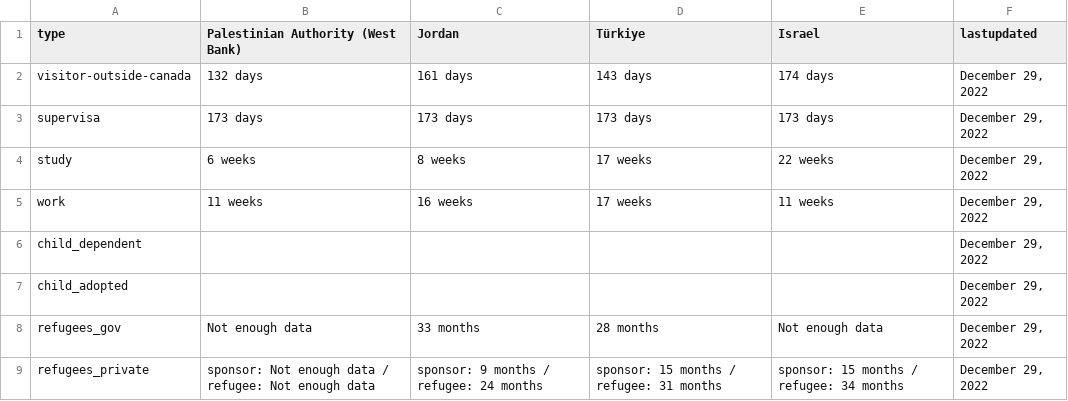
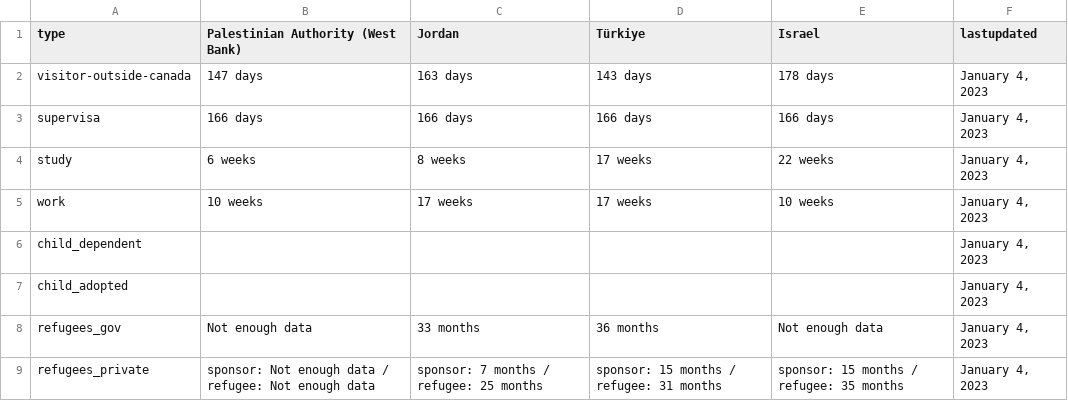
Before and after one commit to suhaibmujahid/cic-processing-times, a CSV file: formatted-selected-countries-data-ptime-en.csv, drawn as a sheet.

Commit message:
Flat: latest data (2023-01-05T00:22:20.689Z) {   "date": "2023-01-05T00:22:20.689Z",   "files": [     {       "name": "data-ptime-en.csv",       "deltaBytes": 125,       "source": "https://www.canada.ca/content/dam/ircc/documents/json/data-ptime-en.json"     },     {       "name": "data-ptime-en.json",       "deltaBytes": 125,       "source": "https://www.canada.ca/content/dam/ircc/documents/json/data-ptime-en.json"     },     {       "name": "formatted-data-ptime-en.csv",       "deltaBytes": -71,       "source": "https://www.canada.ca/content/dam/ircc/documents/json/data-ptime-en.json"     },     {       "name": "formatted-selected-countries-data-ptime-en.csv",       "deltaBytes": -16,       "source": "https://www.canada.ca/content/dam/ircc/documents/json/data-ptime-en.json"     },     {       "name": "data-ptime-non-country-en.csv",       "deltaBytes": 0,       "source": "https://www.canada.ca/content/dam/ircc/documents/json/data-ptime-non-country-en.json"     },     {       "name": "data-ptime-non-country-en.json",       "deltaBytes": -2,       "source": "https://www.canada.ca/content/dam/ircc/documents/json/data-ptime-non-country-en.json"     }   ] }

```diff
--- a/formatted-selected-countries-data-ptime-en.csv
+++ b/formatted-selected-countries-data-ptime-en.csv
@@ -1,9 +1,9 @@
 type,Palestinian Authority (West Bank),Jordan,Türkiye,Israel,lastupdated
-visitor-outside-canada,132 days,161 days,143 days,174 days,"December 29, 2022"
-supervisa,173 days,173 days,173 days,173 days,"December 29, 2022"
-study,6 weeks,8 weeks,17 weeks,22 weeks,"December 29, 2022"
-work,11 weeks,16 weeks,17 weeks,11 weeks,"December 29, 2022"
-child_dependent,,,,,"December 29, 2022"
-child_adopted,,,,,"December 29, 2022"
-refugees_gov,Not enough data,33 months,28 months,Not enough data,"December 29, 2022"
-refugees_private,sponsor: Not enough data / refugee: Not enough data,sponsor: 9 months / refugee: 24 months,sponsor: 15 months / refugee: 31 months,sponsor: 15 months / refugee: 34 months,"December 29, 2022"
+visitor-outside-canada,147 days,163 days,143 days,178 days,"January 4, 2023"
+supervisa,166 days,166 days,166 days,166 days,"January 4, 2023"
+study,6 weeks,8 weeks,17 weeks,22 weeks,"January 4, 2023"
+work,10 weeks,17 weeks,17 weeks,10 weeks,"January 4, 2023"
+child_dependent,,,,,"January 4, 2023"
+child_adopted,,,,,"January 4, 2023"
+refugees_gov,Not enough data,33 months,36 months,Not enough data,"January 4, 2023"
+refugees_private,sponsor: Not enough data / refugee: Not enough data,sponsor: 7 months / refugee: 25 months,sponsor: 15 months / refugee: 31 months,sponsor: 15 months / refugee: 35 months,"January 4, 2023"
```
Also changed, not shown: data-ptime-en.csv, data-ptime-non-country-en.csv, 3 other files.
